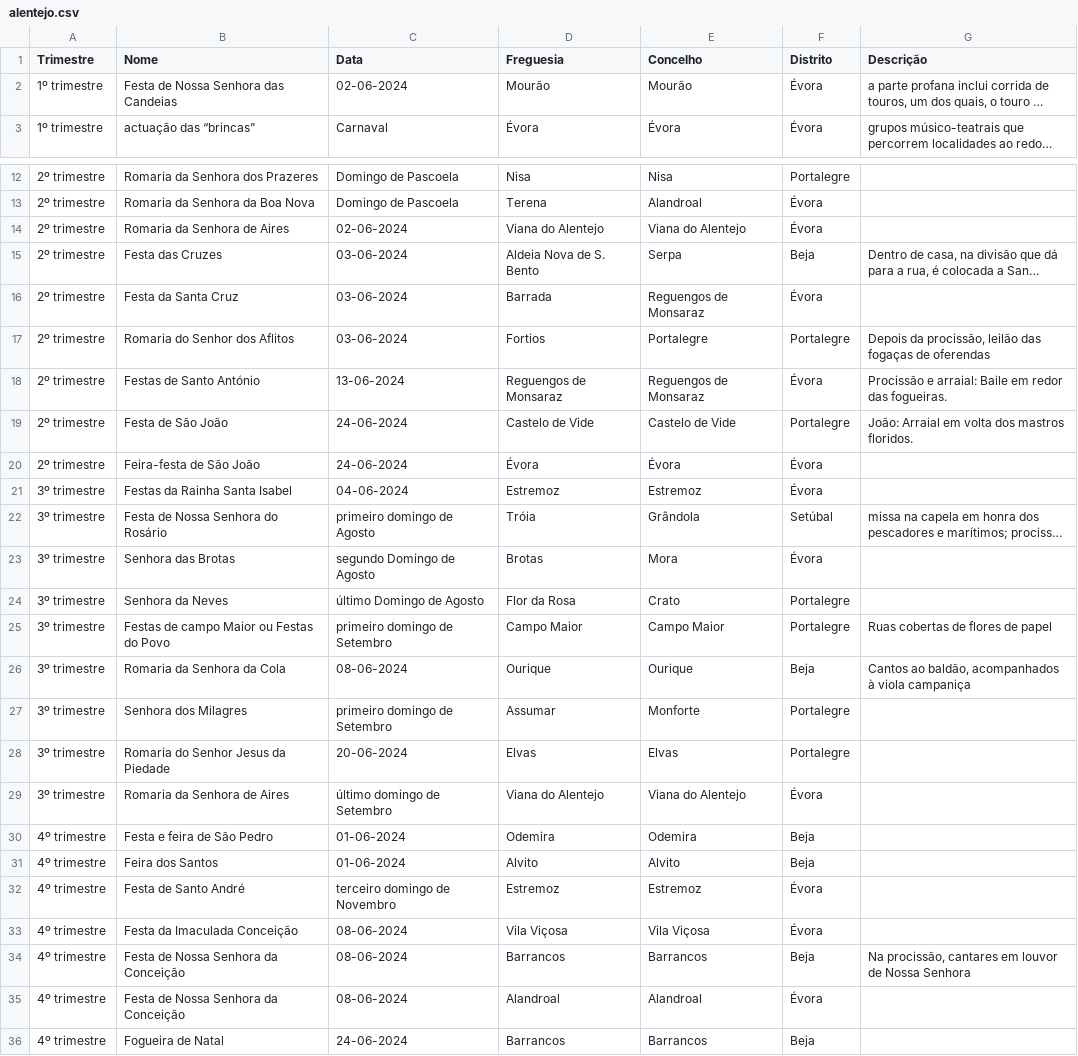
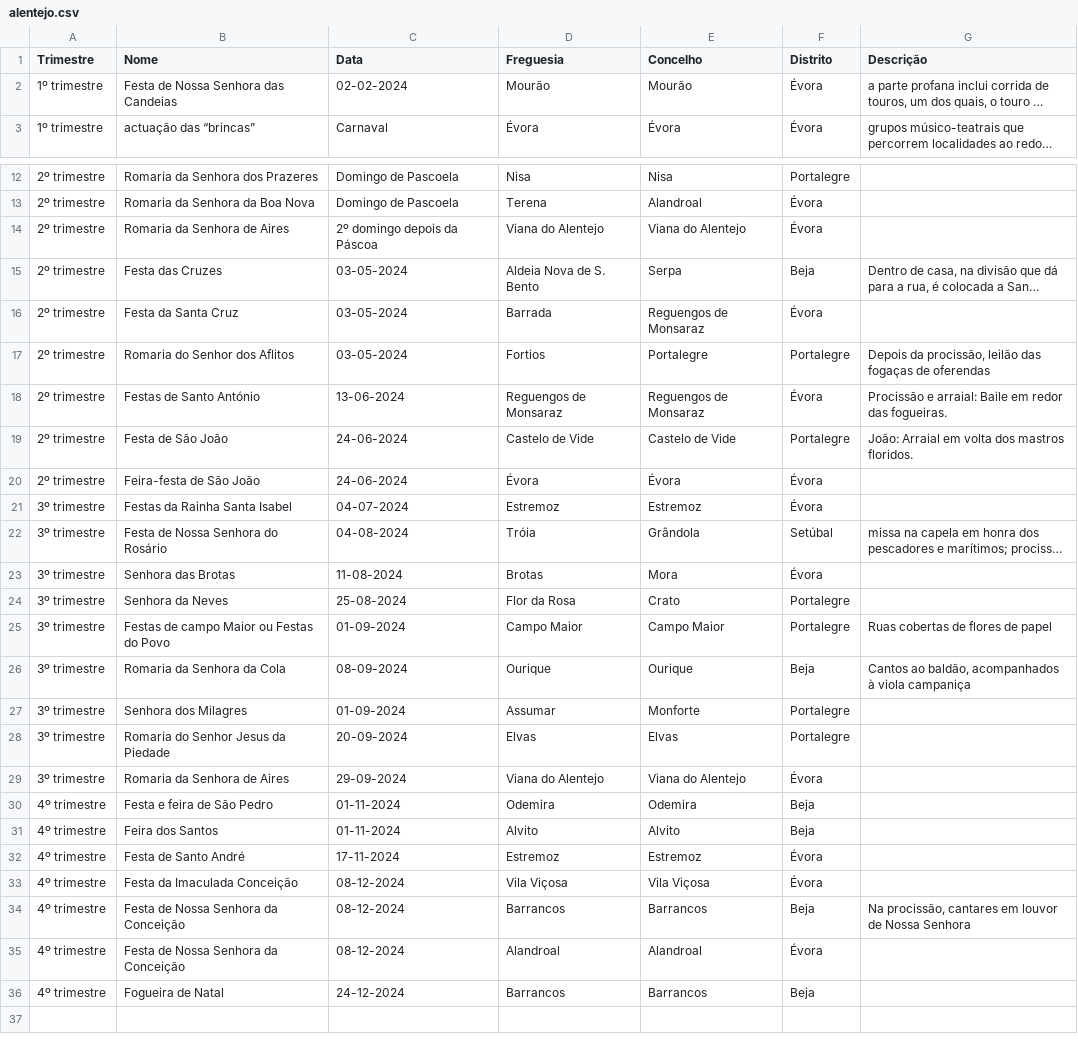
Before and after one commit to afonsoni/Projeto2024, a CSV file: scrap/csv&json/alentejo.csv, drawn as a sheet; only a part is shown, gaps mark what is left out; long unchanged cells end in …; the diff names each change by its address in the sheet, - before the commit and + after, or states it on an @@ line.

```diff
--- a/scrap/csv&json/alentejo.csv
+++ b/scrap/csv&json/alentejo.csv
-C2 (Data): 02-06-2024
+C2 (Data): 02-02-2024
-C14 (Data): 02-06-2024
+C14 (Data): 2º domingo depois da Páscoa
-C15:C17 (Data): 03-06-2024
+C15:C17 (Data): 03-05-2024
-C21 (Data): 04-06-2024
+C21 (Data): 04-07-2024
-C22 (Data): primeiro domingo de Agosto
+C22 (Data): 04-08-2024
-C23 (Data): segundo Domingo de Agosto
+C23 (Data): 11-08-2024
-C24 (Data): último Domingo de Agosto
+C24 (Data): 25-08-2024
-C25 (Data): primeiro domingo de Setembro
+C25 (Data): 01-09-2024
-C26 (Data): 08-06-2024
+C26 (Data): 08-09-2024
-C27 (Data): primeiro domingo de Setembro
+C27 (Data): 01-09-2024
-C28 (Data): 20-06-2024
+C28 (Data): 20-09-2024
-C29 (Data): último domingo de Setembro
+C29 (Data): 29-09-2024
-C30:C31 (Data): 01-06-2024
+C30:C31 (Data): 01-11-2024
-C32 (Data): terceiro domingo de Novembro
+C32 (Data): 17-11-2024
-C33:C35 (Data): 08-06-2024
+C33:C35 (Data): 08-12-2024
-C36 (Data): 24-06-2024
+C36 (Data): 24-12-2024
```
Also changed, not shown: scrap/csv&json/beira-litoral.csv, scrap/csv&json/estremadura.csv, 18 other files.
